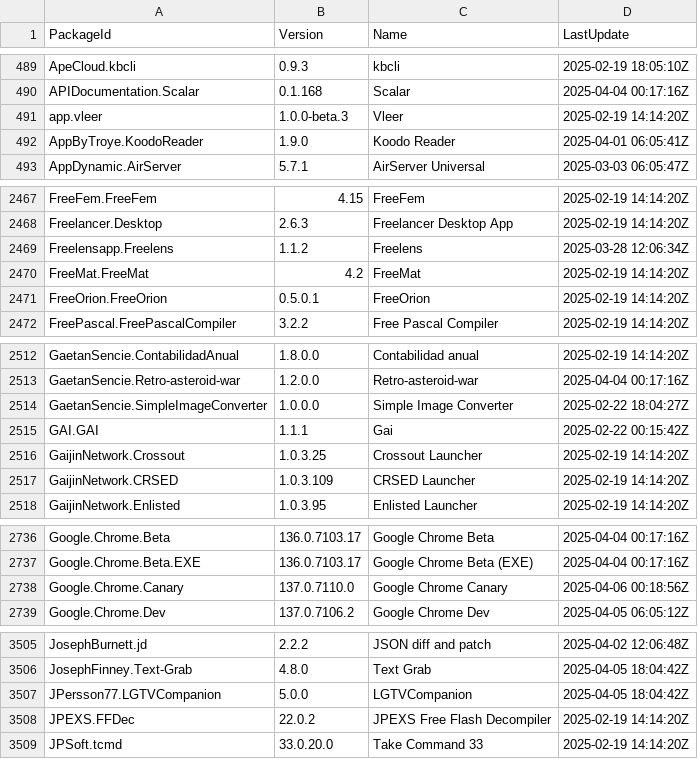
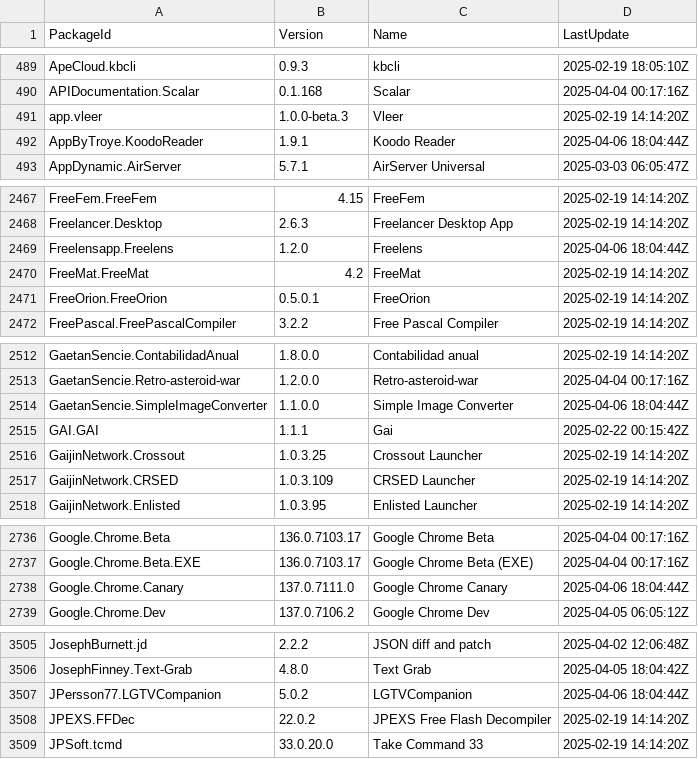
Before and after one commit to svrooij/winget-pkgs-index, a CSV file: index.v2.csv, drawn as a sheet; only a part is shown, gaps mark what is left out; the diff covers the shown part only.

```diff
--- a/index.v2.csv
+++ b/index.v2.csv
@@ -491,3 +491,3 @@
 "app.vleer","1.0.0-beta.3","Vleer","2025-02-19 14:14:20Z"
-"AppByTroye.KoodoReader","1.9.0","Koodo Reader","2025-04-01 06:05:41Z"
+"AppByTroye.KoodoReader","1.9.1","Koodo Reader","2025-04-06 18:04:44Z"
 "AppDynamic.AirServer","5.7.1","AirServer Universal","2025-03-03 06:05:47Z"
@@ -2468,3 +2468,3 @@
 "Freelancer.Desktop","2.6.3","Freelancer Desktop App","2025-02-19 14:14:20Z"
-"Freelensapp.Freelens","1.1.2","Freelens","2025-03-28 12:06:34Z"
+"Freelensapp.Freelens","1.2.0","Freelens","2025-04-06 18:04:44Z"
 "FreeMat.FreeMat","4.2","FreeMat","2025-02-19 14:14:20Z"
@@ -2513,3 +2513,3 @@
 "GaetanSencie.Retro-asteroid-war","1.2.0.0","Retro-asteroid-war","2025-04-04 00:17:16Z"
-"GaetanSencie.SimpleImageConverter","1.0.0.0","Simple Image Converter","2025-02-22 18:04:27Z"
+"GaetanSencie.SimpleImageConverter","1.1.0.0","Simple Image Converter","2025-04-06 18:04:44Z"
 "GAI.GAI","1.1.1","Gai","2025-02-22 00:15:42Z"
@@ -2737,3 +2737,3 @@
 "Google.Chrome.Beta.EXE","136.0.7103.17","Google Chrome Beta (EXE)","2025-04-04 00:17:16Z"
-"Google.Chrome.Canary","137.0.7110.0","Google Chrome Canary","2025-04-06 00:18:56Z"
+"Google.Chrome.Canary","137.0.7111.0","Google Chrome Canary","2025-04-06 18:04:44Z"
 "Google.Chrome.Dev","137.0.7106.2","Google Chrome Dev","2025-04-05 06:05:12Z"
@@ -3506,3 +3506,3 @@
 "JosephFinney.Text-Grab","4.8.0","Text Grab","2025-04-05 18:04:42Z"
-"JPersson77.LGTVCompanion","5.0.0","LGTVCompanion","2025-04-05 18:04:42Z"
+"JPersson77.LGTVCompanion","5.0.2","LGTVCompanion","2025-04-06 18:04:44Z"
 "JPEXS.FFDec","22.0.2","JPEXS Free Flash Decompiler","2025-02-19 14:14:20Z"
```
Also changed, not shown: 10 edited cells elsewhere in this file, index.csv, 2 other files.
